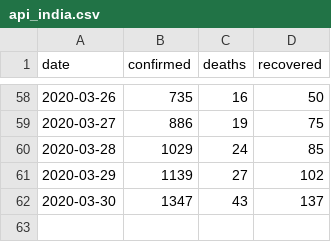
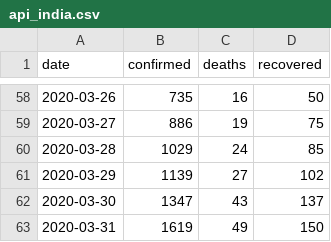
Before and after one commit to dc-aichara/COVID19-India-Tracker, a CSV file: data/api_india.csv, drawn as a sheet; only a part is shown, gaps mark what is left out; the diff names each change by its address in the sheet, - before the commit and + after, or states it on an @@ line.

Commit message:
Updated data

```diff
--- a/data/api_india.csv
+++ b/data/api_india.csv
+row 63: 2020-03-31 | 1619 | 49 | 150
```
Also changed, not shown: 20 other files.
